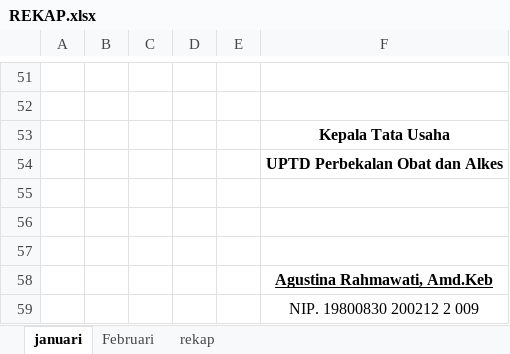
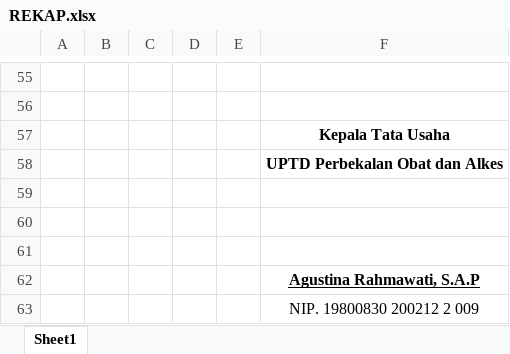
Before and after one commit to imamahmadf/electron, an Excel workbook: server/assets/REKAP.xlsx, sheet Sheet1, drawn as a sheet; only a part is shown, gaps mark what is left out; values as stored, in another font and other column widths than the file's, no borders; addresses are those after the commit; the diff covers the shown part only; the diff names each change by its address in the sheet, - before the commit and + after, or states it on an @@ line.

```diff
--- a/server/assets/REKAP.xlsx (sheet Sheet1)
+++ b/server/assets/REKAP.xlsx (sheet Sheet1)
-sheet tab: januari
+sheet tab: Sheet1
-sheet tab: Februari
-sheet tab: rekap
-F62: Agustina Rahmawati, Amd.Keb
+F62: Agustina Rahmawati, S.A.P
```
Also changed, not shown: 34 added rows, 30 removed rows, 9 edited cells and merged cells elsewhere in this sheet, 15 other files.
